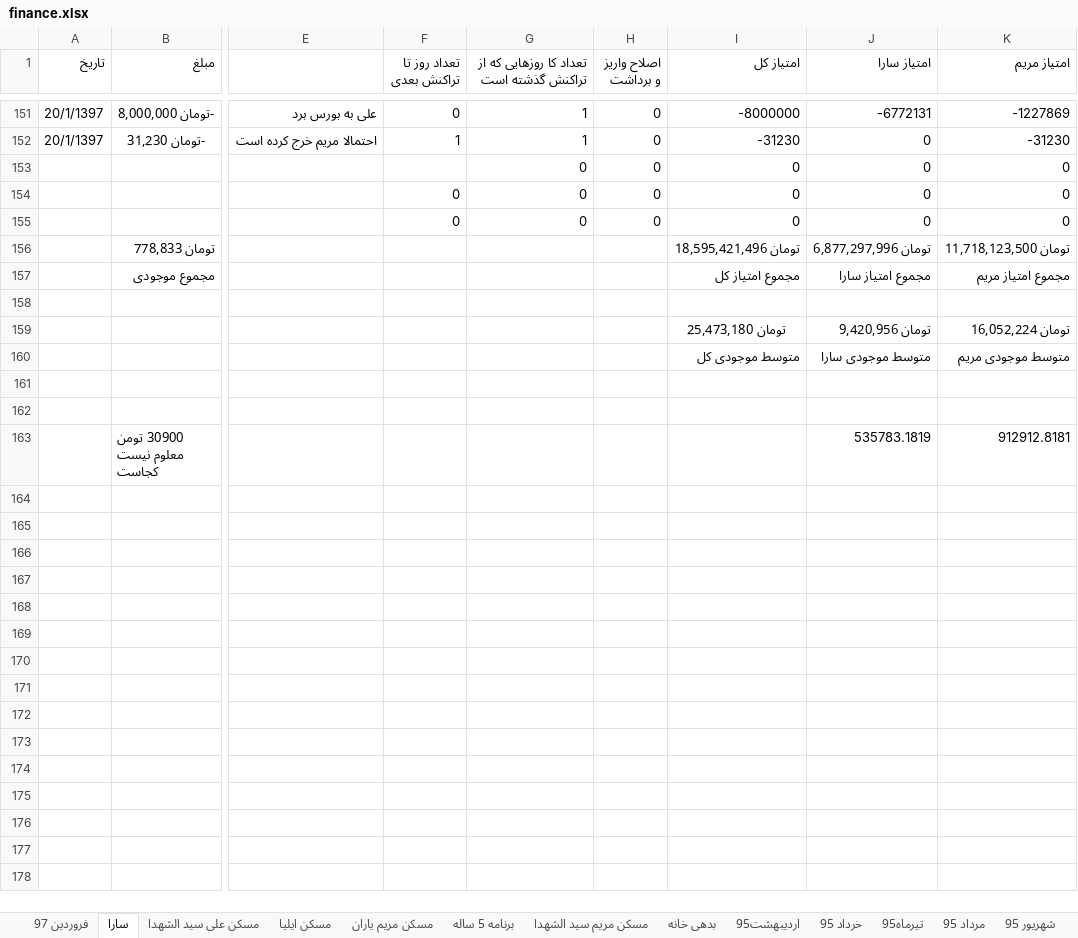
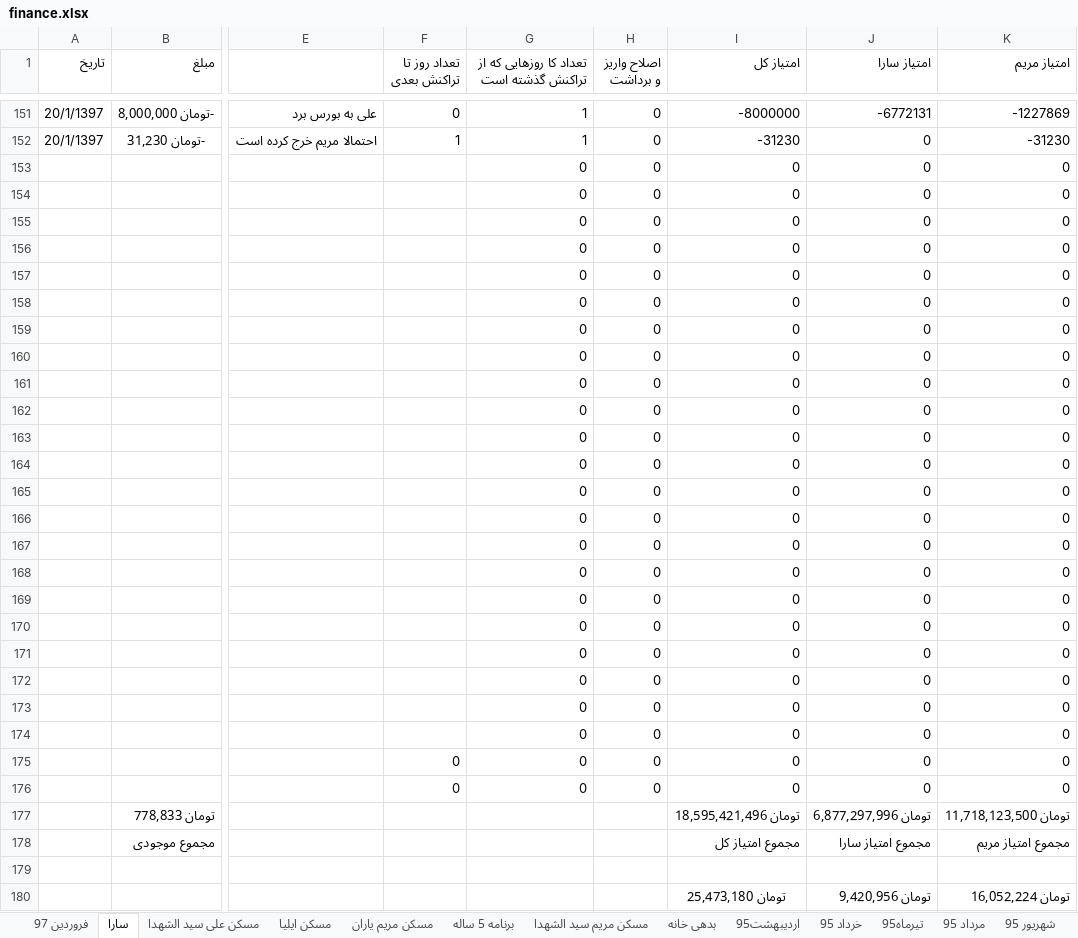
Before and after one commit to ali61n60/AudioDemo, an Excel workbook: AudioDemo/finance/finance.xlsx, sheet سارا, drawn as a sheet; only a part is shown, gaps mark what is left out; the shorter side is filled out with more unchanged rows; values as stored, in another font and other column widths than the file's, no borders; rows hold the shown columns only; the diff names each change by its address in the sheet, - before the commit and + after, or states it on an @@ line.

Commit message:
31/1/1397 2

```diff
--- a/AudioDemo/finance/finance.xlsx (sheet سارا)
+++ b/AudioDemo/finance/finance.xlsx (sheet سارا)
+row 153:  |  |  |  | 0 | 0 | 0 | 0 | 0
+row 154:  |  |  |  | 0 | 0 | 0 | 0 | 0
+row 155:  |  |  |  | 0 | 0 | 0 | 0 | 0
+row 156:  |  |  |  | 0 | 0 | 0 | 0 | 0
+row 157:  |  |  |  | 0 | 0 | 0 | 0 | 0
+row 158:  |  |  |  | 0 | 0 | 0 | 0 | 0
+row 159:  |  |  |  | 0 | 0 | 0 | 0 | 0
+row 160:  |  |  |  | 0 | 0 | 0 | 0 | 0
+row 161:  |  |  |  | 0 | 0 | 0 | 0 | 0
+row 162:  |  |  |  | 0 | 0 | 0 | 0 | 0
+row 163:  |  |  |  | 0 | 0 | 0 | 0 | 0
+row 164:  |  |  |  | 0 | 0 | 0 | 0 | 0
+row 165:  |  |  |  | 0 | 0 | 0 | 0 | 0
+row 166:  |  |  |  | 0 | 0 | 0 | 0 | 0
+row 167:  |  |  |  | 0 | 0 | 0 | 0 | 0
+row 168:  |  |  |  | 0 | 0 | 0 | 0 | 0
+row 169:  |  |  |  | 0 | 0 | 0 | 0 | 0
+row 170:  |  |  |  | 0 | 0 | 0 | 0 | 0
+row 171:  |  |  |  | 0 | 0 | 0 | 0 | 0
+row 172:  |  |  |  | 0 | 0 | 0 | 0 | 0
+row 173:  |  |  |  | 0 | 0 | 0 | 0 | 0
```
Also changed, not shown: sheet برنامه 5 ساله.
